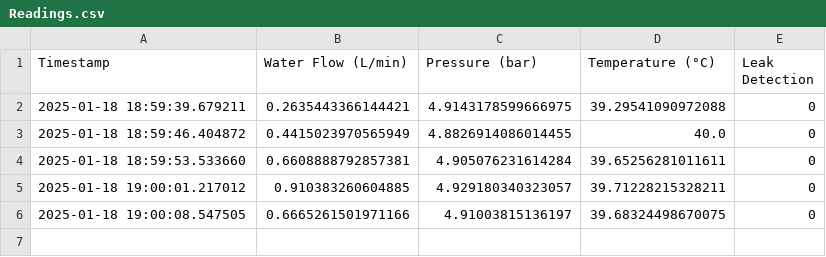
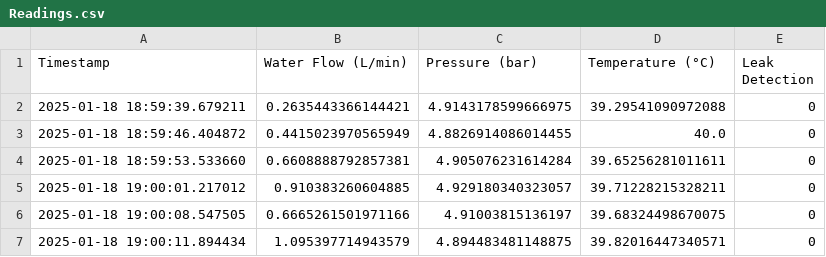
Before and after one commit to Ashaz4994/AGGLOMERATION, a CSV file: Data/Readings.csv, drawn as a sheet; the diff names each change by its address in the sheet, - before the commit and + after, or states it on an @@ line.

Commit message:
Updating CSV file via API

```diff
--- a/Data/Readings.csv
+++ b/Data/Readings.csv
+row 7: 2025-01-18 19:00:11.894434 | 1.095397714943579 | 4.894483481148875 | 39.82016447340571 | 0
```
